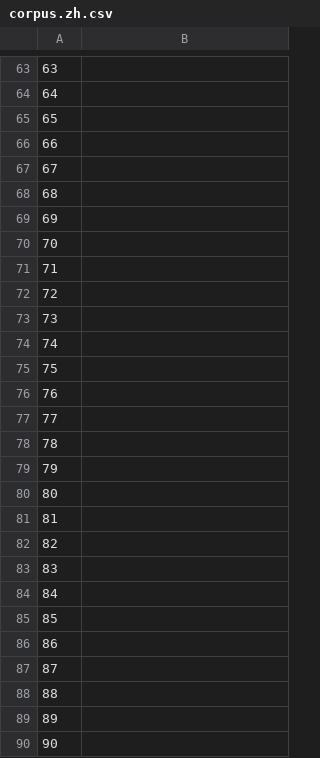
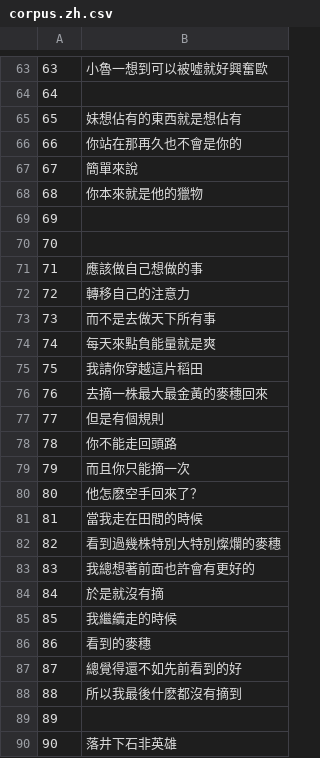
Before and after one commit to common-voice/cv-global-sprint-sentences, a CSV file: corpus.zh.csv, drawn as a sheet; only a part is shown, gaps mark what is left out; the diff covers the shown part only.

```diff
--- a/corpus.zh.csv
+++ b/corpus.zh.csv
@@ -63,28 +63,28 @@
-"63",""
+"63","小魯一想到可以被噓就好興奮歐"
 "64",""
-"65",""
-"66",""
-"67",""
-"68",""
+"65","妹想佔有的東西就是想佔有"
+"66","你站在那再久也不會是你的"
+"67","簡單來說"
+"68","你本來就是他的獵物"
 "69",""
 "70",""
-"71",""
-"72",""
-"73",""
-"74",""
-"75",""
-"76",""
-"77",""
-"78",""
-"79",""
-"80",""
-"81",""
-"82",""
-"83",""
-"84",""
-"85",""
-"86",""
-"87",""
-"88",""
+"71","應該做自己想做的事"
+"72","轉移自己的注意力"
+"73","而不是去做天下所有事"
+"74","每天來點負能量就是爽"
+"75","我請你穿越這片稻田"
+"76","去摘一株最大最金黃的麥穗回來"
+"77","但是有個規則"
+"78","你不能走回頭路"
+"79","而且你只能摘一次"
+"80","他怎麽空手回來了？"
+"81","當我走在田間的時候"
+"82","看到過幾株特別大特別燦爛的麥穗"
+"83","我總想著前面也許會有更好的"
+"84","於是就沒有摘"
+"85","我繼續走的時候"
+"86","看到的麥穗"
+"87","總覺得還不如先前看到的好"
+"88","所以我最後什麽都沒有摘到"
 "89",""
-"90",""
+"90","落井下石非英雄"
```
Also changed, not shown: 79 edited cells elsewhere in this file.
